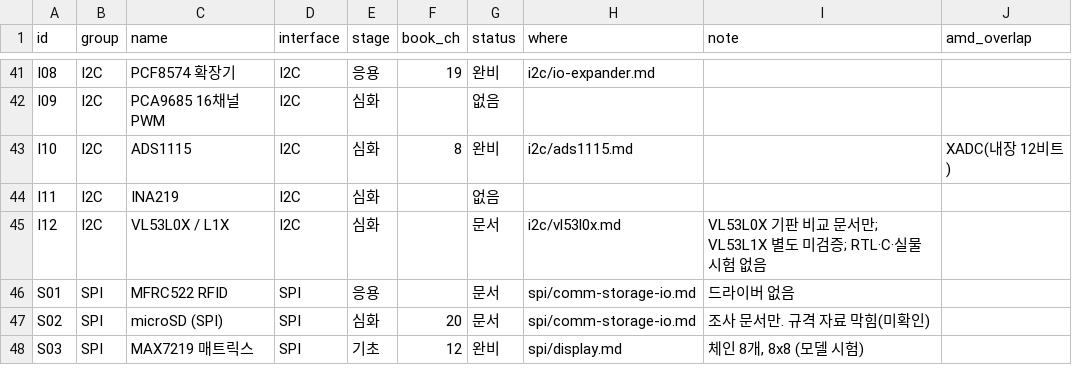
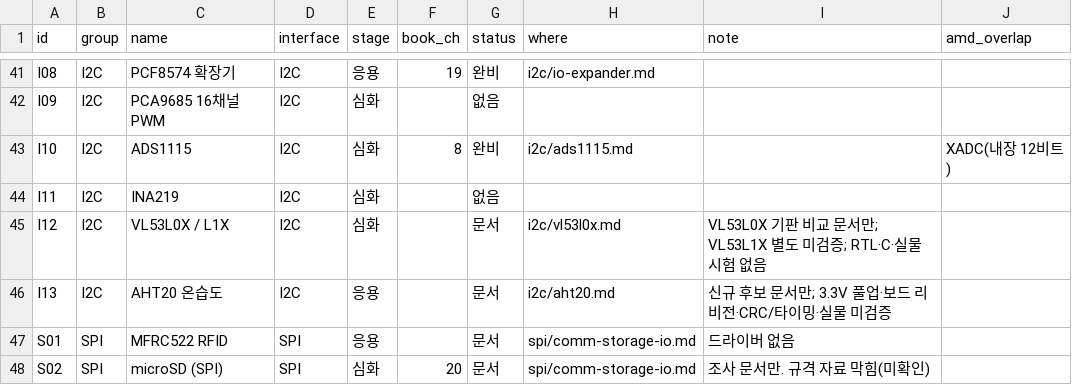
Before and after one commit to Yuul-Jung/dev-board, a CSV file: devices/data/module-status.csv, drawn as a sheet; only a part is shown, gaps mark what is left out; the shorter side is filled out with more unchanged rows.

Commit message:
docs(devices): register AHT20 as document-only I13 candidate

```diff
--- a/devices/data/module-status.csv
+++ b/devices/data/module-status.csv
@@ -45,2 +45,3 @@ I11,I2C,INA219,I2C,심화,,없음,,,
 I12,I2C,VL53L0X / L1X,I2C,심화,,문서,i2c/vl53l0x.md,VL53L0X 기판 비교 문서만; VL53L1X 별도 미검증; RTL·C·실물 시험 없음,
+I13,I2C,AHT20 온습도,I2C,응용,,문서,i2c/aht20.md,신규 후보 문서만; 3.3V 풀업·보드 리비전·CRC/타이밍·실물 미검증,
 S01,SPI,MFRC522 RFID,SPI,응용,,문서,spi/comm-storage-io.md,드라이버 없음,
```
